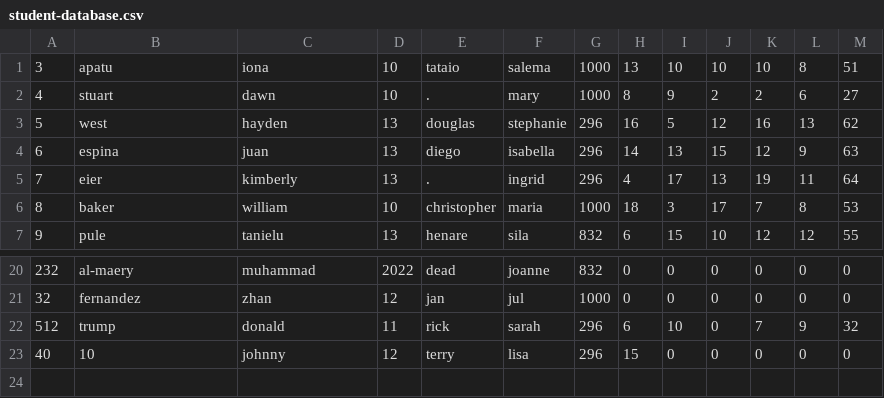
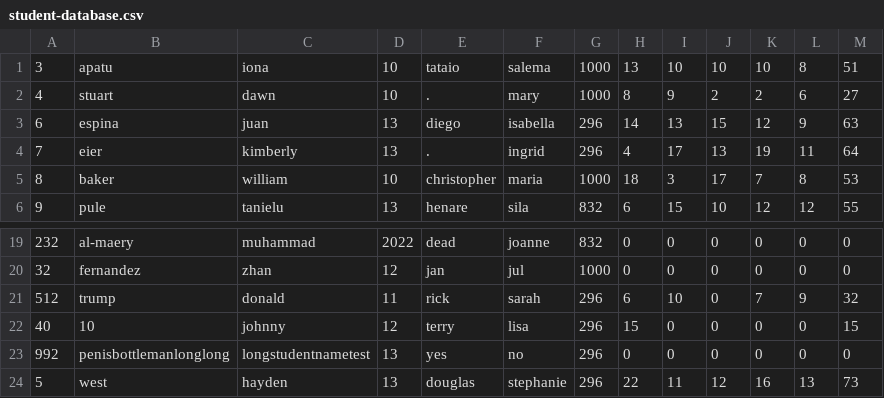
Before and after one commit to tylerbutters/103-SIM, a CSV file: student-information-system/student-database.csv, drawn as a sheet; only a part is shown, gaps mark what is left out.

```diff
--- a/student-information-system/student-database.csv
+++ b/student-information-system/student-database.csv
@@ -2,3 +2,2 @@
 4,stuart,dawn,10,.,mary,1000,8,9,2,2,6,27
-5,west,hayden,13,douglas,stephanie,296,16,5,12,16,13,62
 6,espina,juan,13,diego,isabella,296,14,13,15,12,9,63
@@ -22,2 +21,4 @@
 512,trump,donald,11,rick,sarah,296,6,10,0,7,9,32
-40,10,johnny,12,terry,lisa,296,15,0,0,0,0,0
+40,10,johnny,12,terry,lisa,296,15,0,0,0,0,15
+992,penisbottlemanlonglong,longstudentnametest,13,yes,no,296,0,0,0,0,0,0
+5,west,hayden,13,douglas,stephanie,296,22,11,12,16,13,73
```
Also changed, not shown: student-information-system/account-database.csv, 1 other file.
